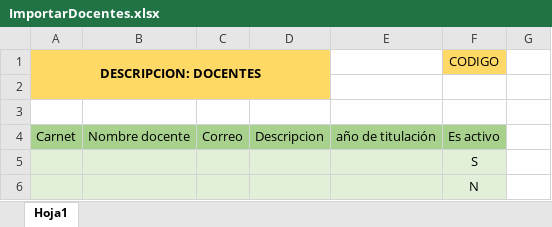
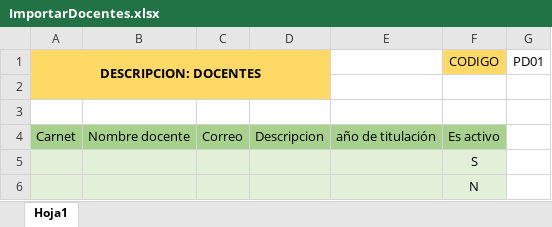
Before and after one commit to MetaBIT-Corp/SIGEN, an Excel workbook: storage/app/plantillaExcel/ImportarDocentes.xlsx, sheet Hoja1, drawn as a sheet; values as stored, in another font and other column widths than the file's, no borders; the diff names each change by its address in the sheet, - before the commit and + after, or states it on an @@ line.

Commit message:
Importando Docentes/Estudiantes desde archivo XLSX | eliminado usuarios luego de eliminar Docentes/Estudiantes

```diff
--- a/storage/app/plantillaExcel/ImportarDocentes.xlsx (sheet Hoja1)
+++ b/storage/app/plantillaExcel/ImportarDocentes.xlsx (sheet Hoja1)
-G1: (empty)
+G1: PD01
```
Also changed, not shown: storage/app/plantillaExcel/ImportarEstudiantes.xlsx, 27 other files.
